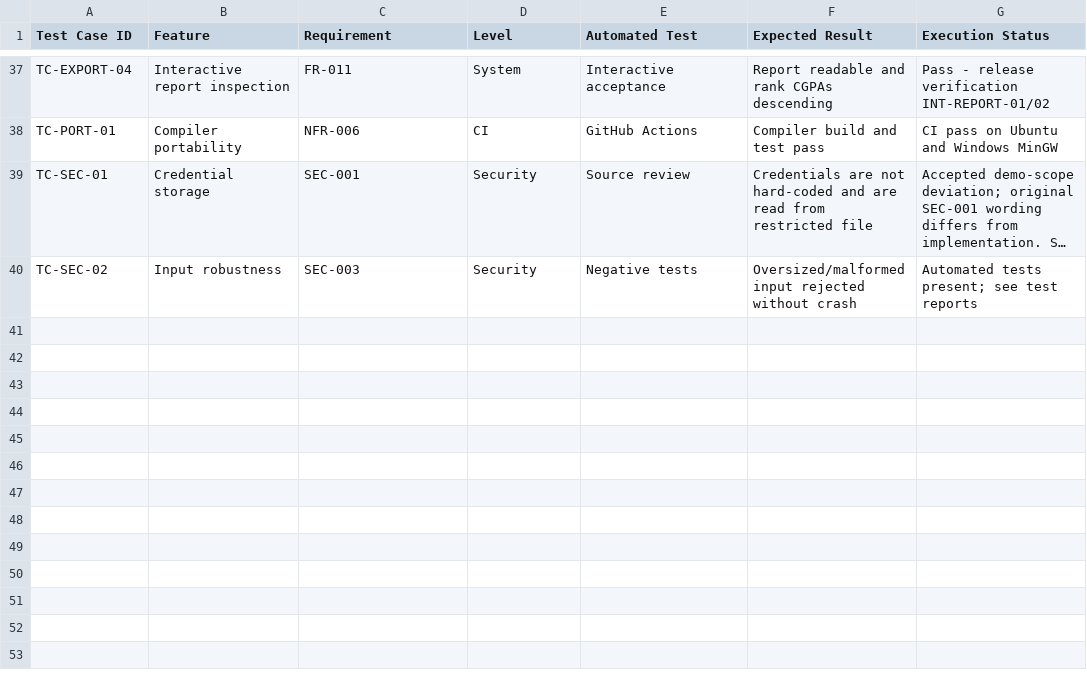
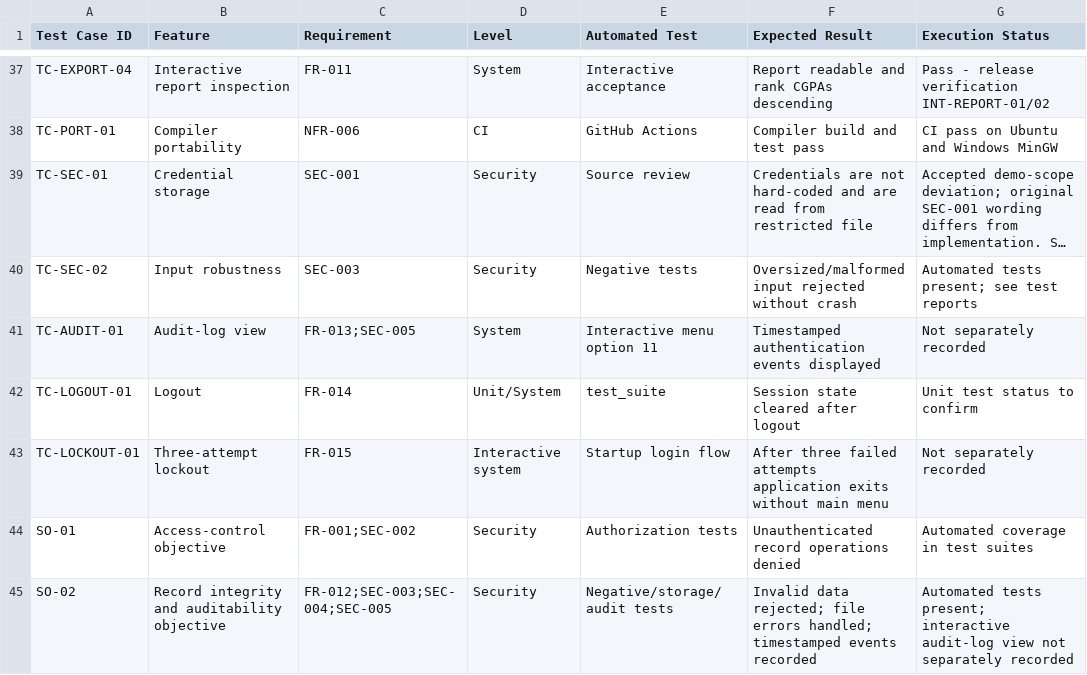
Before and after one commit to samikshajayanth/SE-JACKFRUIT, a CSV file: docs/PART3_TEST_CASE_TRACEABILITY.csv, drawn as a sheet; only a part is shown, gaps mark what is left out; long unchanged cells end in …; the diff names each change by its address in the sheet, - before the commit and + after, or states it on an @@ line.

Commit message:
test: trace audit, logout, lockout and security objectives

```diff
--- a/docs/PART3_TEST_CASE_TRACEABILITY.csv
+++ b/docs/PART3_TEST_CASE_TRACEABILITY.csv
+row 41: TC-AUDIT-01 | Audit-log view | FR-013;SEC-005 | System | Interactive menu option 11 | Timestamped authentication events displayed | Not separately recorded
+row 42: TC-LOGOUT-01 | Logout | FR-014 | Unit/System | test_suite | Session state cleared after logout | Unit test status to confirm
+row 43: TC-LOCKOUT-01 | Three-attempt lockout | FR-015 | Interactive system | Startup login flow | After three failed attempts application exits without main menu | Not separately recorded
+row 44: SO-01 | Access-control objective | FR-001;SEC-002 | Security | Authorization tests | Unauthenticated record operations denied | Automated coverage in test suites
+row 45: SO-02 | Record integrity and auditability objective | FR-012;SEC-003;SEC-004;SEC-005 | Security | Negative/storage/audit tests | Invalid data rejected; file errors handled; timestamped events recorded | Automated tests present; interactive audit-log view not separately recorded
```
